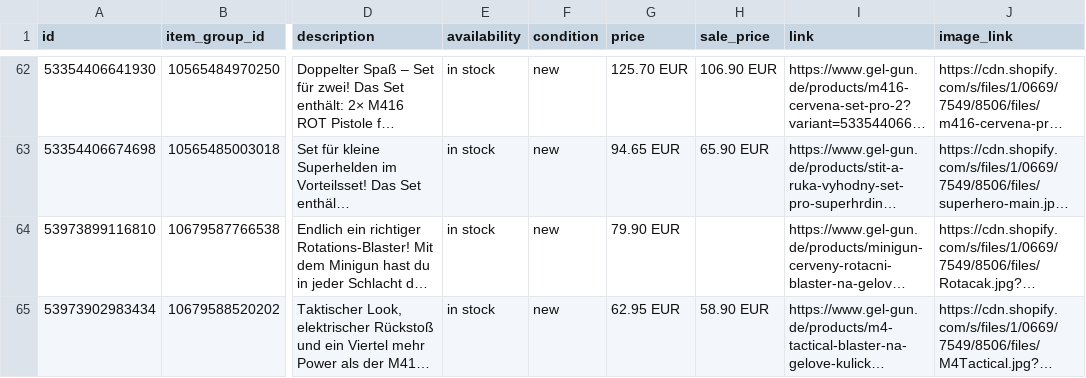
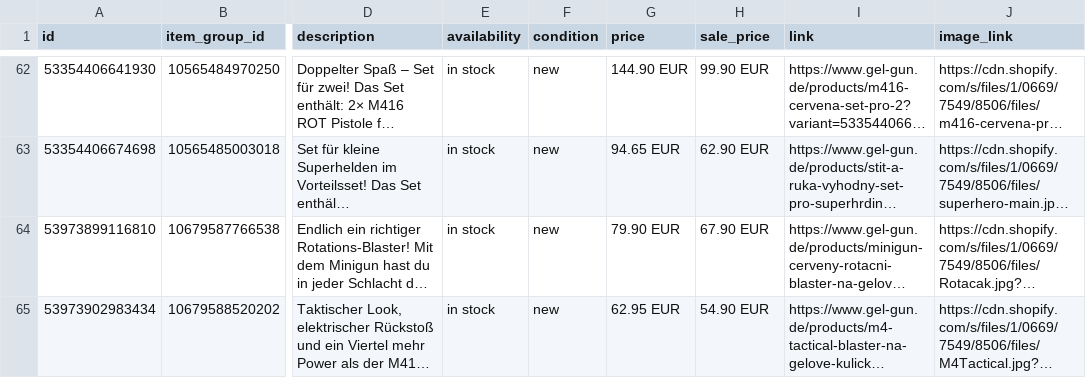
Before and after one commit to GelGun/gelgun-feeds, a CSV file: docs/feeds/meta-de.csv, drawn as a sheet; only a part is shown, gaps mark what is left out; long unchanged cells end in …; the diff covers the shown part only; the diff names each change by its address in the sheet, - before the commit and + after, or states it on an @@ line.

```diff
--- a/docs/feeds/meta-de.csv
+++ b/docs/feeds/meta-de.csv
-G62 (price): 125.70 EUR
+G62 (price): 144.90 EUR
-H62 (sale_price): 106.90 EUR
+H62 (sale_price): 99.90 EUR
-H63 (sale_price): 65.90 EUR
+H63 (sale_price): 62.90 EUR
-H64 (sale_price): (empty)
+H64 (sale_price): 67.90 EUR
-H65 (sale_price): 58.90 EUR
+H65 (sale_price): 54.90 EUR
```
Also changed, not shown: 3 added rows and 49 edited cells elsewhere in this file, docs/feeds/meta-sk.csv, 6 other files.
